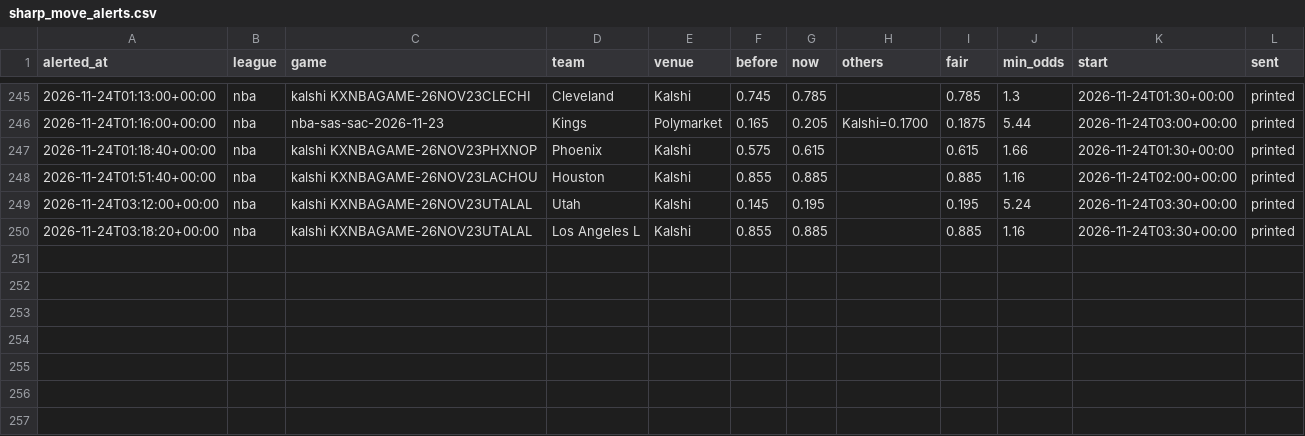
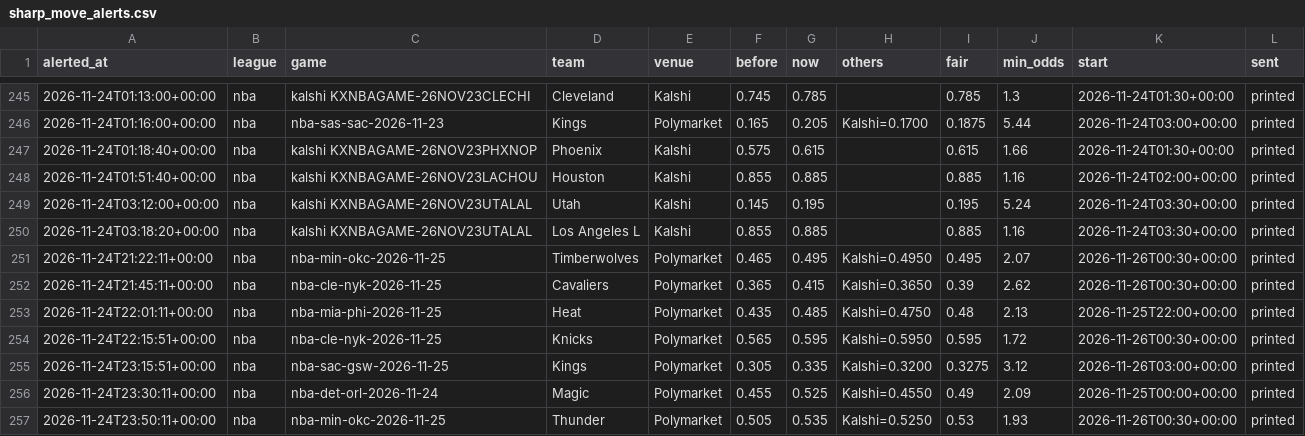
Before and after one commit to karlewaczko/TennisSharpBot, a CSV file: data/processed/sharp_move_alerts.csv, drawn as a sheet; only a part is shown, gaps mark what is left out.

```diff
--- a/data/processed/sharp_move_alerts.csv
+++ b/data/processed/sharp_move_alerts.csv
@@ -250 +250,8 @@ alerted_at,league,game,team,venue,before,now,others,fair,min_odds,start,sent
 2026-11-24T03:18:20+00:00,nba,kalshi KXNBAGAME-26NOV23UTALAL,Los Angeles L,Kalshi,0.855,0.885,,0.885,1.16,2026-11-24T03:30+00:00,printed
+2026-11-24T21:22:11+00:00,nba,nba-min-okc-2026-11-25,Timberwolves,Polymarket,0.465,0.495,Kalshi=0.4950,0.495,2.07,2026-11-26T00:30+00:00,printed
+2026-11-24T21:45:11+00:00,nba,nba-cle-nyk-2026-11-25,Cavaliers,Polymarket,0.365,0.415,Kalshi=0.3650,0.39,2.62,2026-11-26T00:30+00:00,printed
+2026-11-24T22:01:11+00:00,nba,nba-mia-phi-2026-11-25,Heat,Polymarket,0.435,0.485,Kalshi=0.4750,0.48,2.13,2026-11-25T22:00+00:00,printed
+2026-11-24T22:15:51+00:00,nba,nba-cle-nyk-2026-11-25,Knicks,Polymarket,0.565,0.595,Kalshi=0.5950,0.595,1.72,2026-11-26T00:30+00:00,printed
+2026-11-24T23:15:51+00:00,nba,nba-sac-gsw-2026-11-25,Kings,Polymarket,0.305,0.335,Kalshi=0.3200,0.3275,3.12,2026-11-26T03:00+00:00,printed
+2026-11-24T23:30:11+00:00,nba,nba-det-orl-2026-11-24,Magic,Polymarket,0.455,0.525,Kalshi=0.4550,0.49,2.09,2026-11-25T00:00+00:00,printed
+2026-11-24T23:50:11+00:00,nba,nba-min-okc-2026-11-25,Thunder,Polymarket,0.505,0.535,Kalshi=0.5250,0.53,1.93,2026-11-26T00:30+00:00,printed
```
